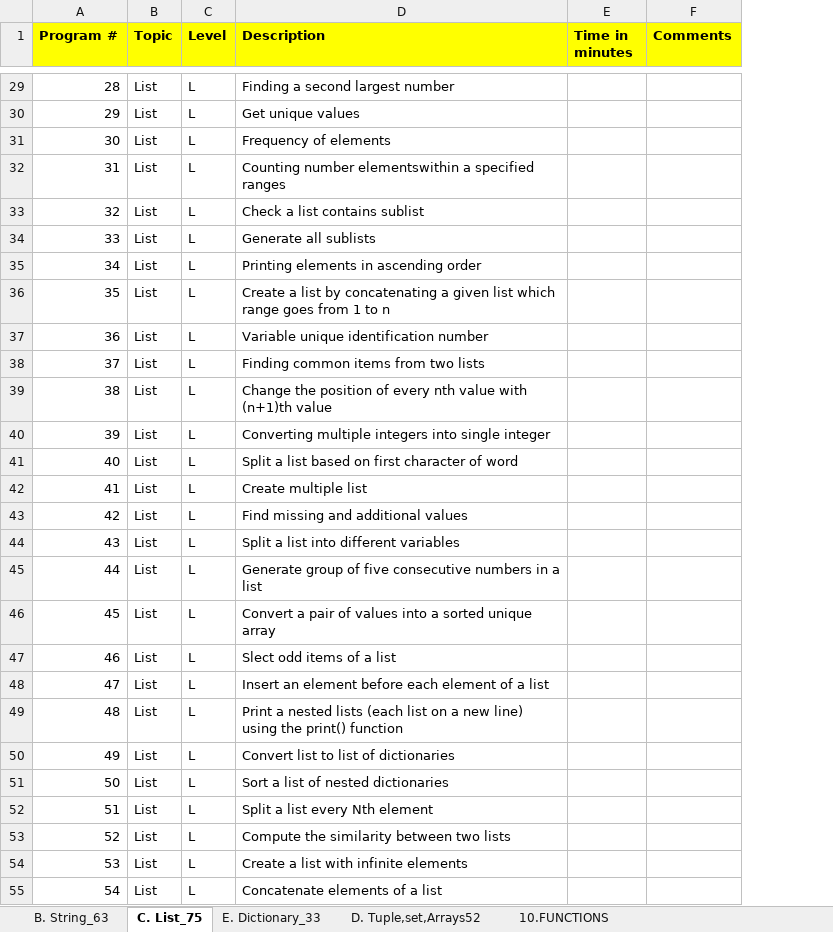
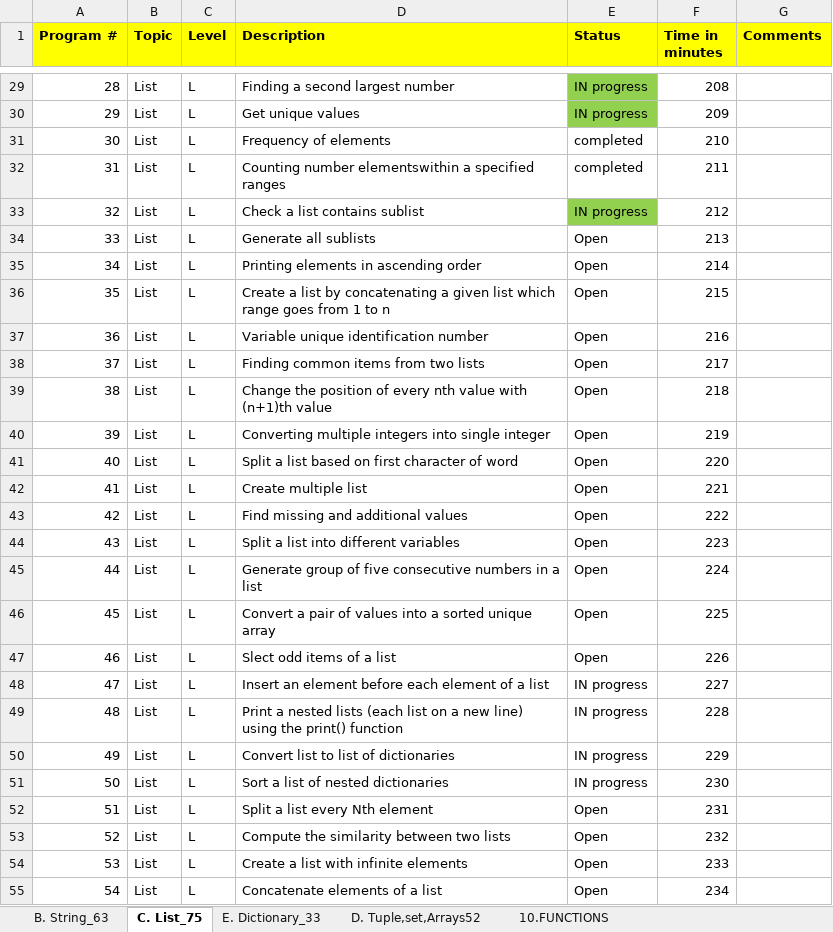
Before and after one commit to alihussainmcs/MCS-Corepython, an Excel workbook: 00_assignment/0. Data structures programs/MCS_001_Data Structures_Algorithms.xlsx, sheet C. List_75, drawn as a sheet; only a part is shown, gaps mark what is left out; values as stored, in another font and other column widths than the file's, no borders; addresses are those after the commit; the diff covers the shown part only; the diff names each change by its address in the sheet, - before the commit and + after, or states it on an @@ line.

```diff
--- a/00_assignment/0. Data structures programs/MCS_001_Data Structures_Algorithms.xlsx (sheet C. List_75)
+++ b/00_assignment/0. Data structures programs/MCS_001_Data Structures_Algorithms.xlsx (sheet C. List_75)
+column E (Status), rows 29-55: IN progress | IN progress | completed | completed | IN progress | Open | Open | Open | Open | Open | Open | Open | Open | Open | Open | Open | Open | Open | Open | IN progress | IN progress | IN progress | IN progress | Open | Open | Open | Open
-F29 (Time in minutes): (empty)
+F29 (Time in minutes): 208
-F30 (Time in minutes): (empty)
+F30 (Time in minutes): 209
-F31 (Time in minutes): (empty)
+F31 (Time in minutes): 210
-F32 (Time in minutes): (empty)
+F32 (Time in minutes): 211
-F33 (Time in minutes): (empty)
+F33 (Time in minutes): 212
-F34 (Time in minutes): (empty)
+F34 (Time in minutes): 213
-F35 (Time in minutes): (empty)
+F35 (Time in minutes): 214
-F36 (Time in minutes): (empty)
+F36 (Time in minutes): 215
-F37 (Time in minutes): (empty)
+F37 (Time in minutes): 216
-F38 (Time in minutes): (empty)
+F38 (Time in minutes): 217
-F39 (Time in minutes): (empty)
+F39 (Time in minutes): 218
-F40 (Time in minutes): (empty)
+F40 (Time in minutes): 219
-F41 (Time in minutes): (empty)
+F41 (Time in minutes): 220
-F42 (Time in minutes): (empty)
+F42 (Time in minutes): 221
-F43 (Time in minutes): (empty)
+F43 (Time in minutes): 222
-F44 (Time in minutes): (empty)
+F44 (Time in minutes): 223
-F45 (Time in minutes): (empty)
+F45 (Time in minutes): 224
-F46 (Time in minutes): (empty)
+F46 (Time in minutes): 225
-F47 (Time in minutes): (empty)
+F47 (Time in minutes): 226
-F48 (Time in minutes): (empty)
+F48 (Time in minutes): 227
-F49 (Time in minutes): (empty)
+F49 (Time in minutes): 228
-F50 (Time in minutes): (empty)
+F50 (Time in minutes): 229
-F51 (Time in minutes): (empty)
+F51 (Time in minutes): 230
-F52 (Time in minutes): (empty)
+F52 (Time in minutes): 231
-F53 (Time in minutes): (empty)
+F53 (Time in minutes): 232
-F54 (Time in minutes): (empty)
+F54 (Time in minutes): 233
-F55 (Time in minutes): (empty)
+F55 (Time in minutes): 234
```
Also changed, not shown: 48 edited cells elsewhere in this sheet, sheet D. Tuple,set,Arrays52, sheet E. Dictionary_33, 1 other file.
